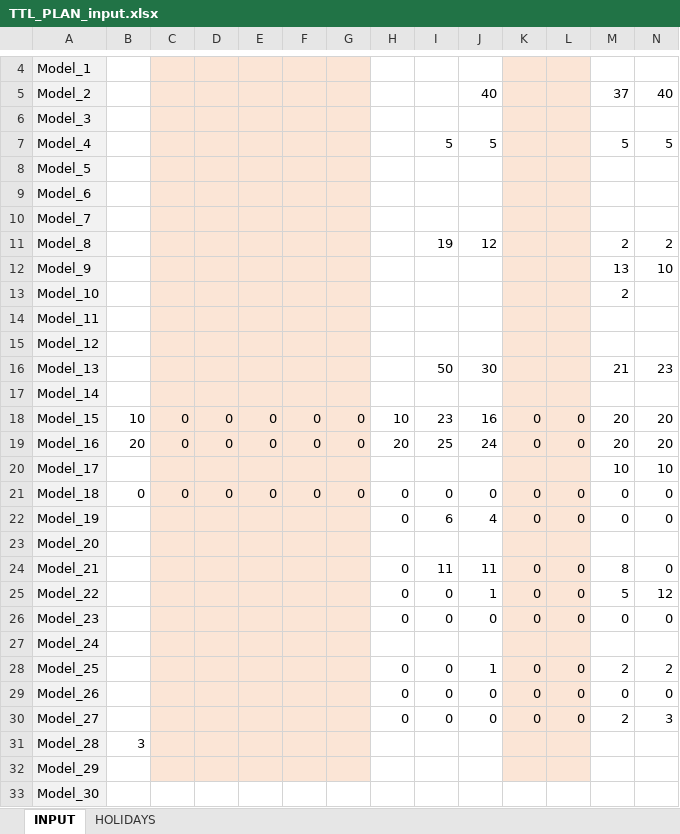
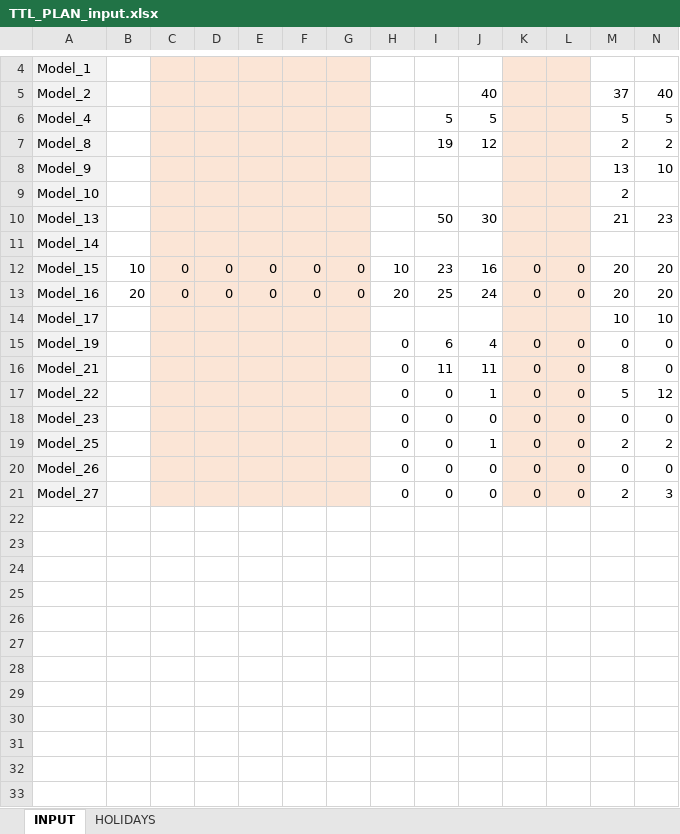
Before and after one commit to eTsujimura/pdi_days_pub, an Excel workbook: input_template/TTL_PLAN_input.xlsx, sheet INPUT, drawn as a sheet; only a part is shown, gaps mark what is left out; values as stored, in another font and other column widths than the file's, no borders; rows hold the shown columns only; the diff names each change by its address in the sheet, - before the commit and + after, or states it on an @@ line.

Commit message:
Add templates

```diff
--- a/input_template/TTL_PLAN_input.xlsx (sheet INPUT)
+++ b/input_template/TTL_PLAN_input.xlsx (sheet INPUT)
-row 6: Model_3
-row 8: Model_5
-row 9: Model_6
-row 10: Model_7
-row 14: Model_11
-row 15: Model_12
-row 21: Model_18 | 0 | 0 | 0 | 0 | 0 | 0 | 0 | 0 | 0 | 0 | 0 | 0 | 0
-row 23: Model_20
-row 27: Model_24
-row 31: Model_28 | 3
-row 32: Model_29
-row 33: Model_30
```
Also changed, not shown: 1 other file.
